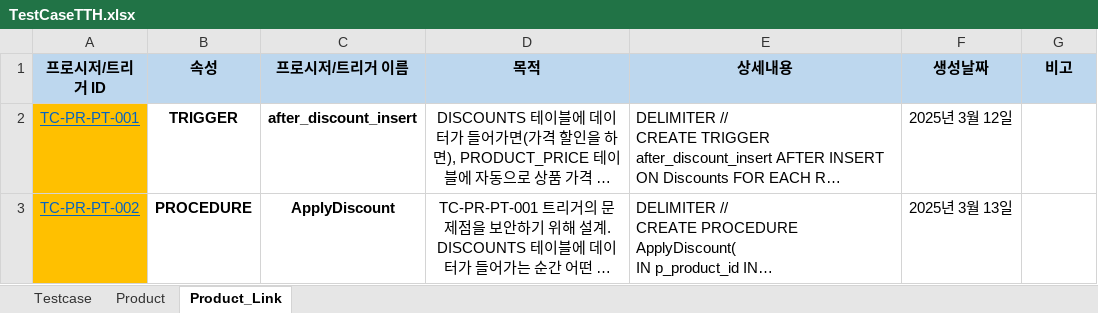
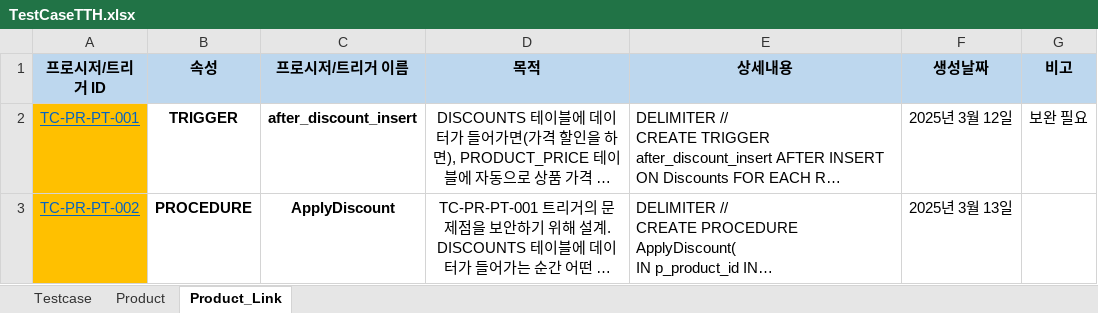
Before and after one commit to Piseumo/sodam, an Excel workbook: TestCase/TestCaseTTH.xlsx, sheet Product_Link, drawn as a sheet; only a part is shown; long unchanged cells end in …; values as stored, in another font and other column widths than the file's, no borders; the diff covers the shown part only; the diff names each change by its address in the sheet, - before the commit and + after, or states it on an @@ line.

```diff
--- a/TestCase/TestCaseTTH.xlsx (sheet Product_Link)
+++ b/TestCase/TestCaseTTH.xlsx (sheet Product_Link)
-G2 (비고): (empty)
+G2 (비고): 보완 필요
```
Also changed, not shown: 4 added rows, 2 edited cells and cell formats elsewhere in this sheet, sheet Product, sheet Testcase.
